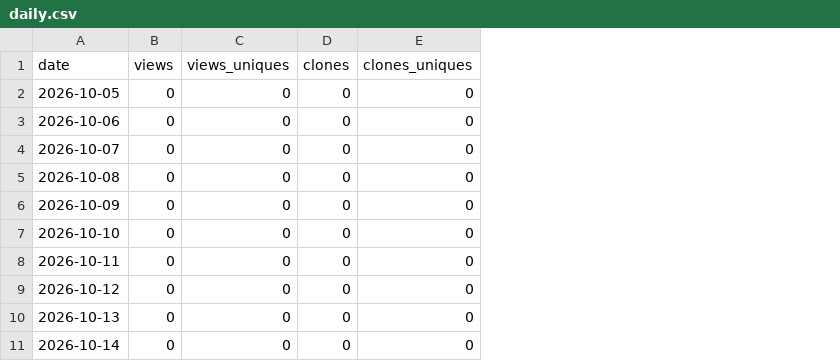
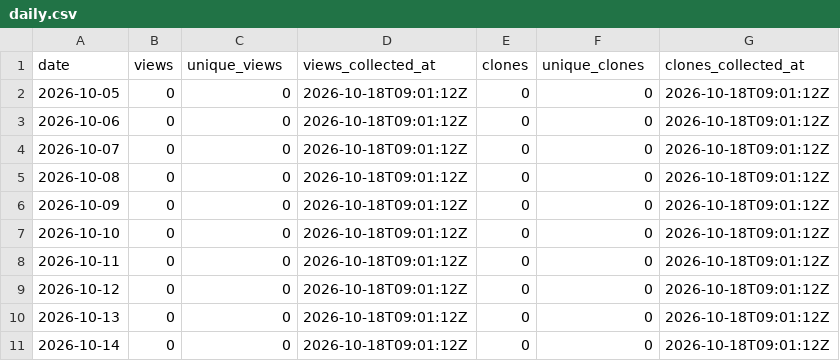
Before and after one commit to danielep71/K-FRTB-SA, a CSV file: data/daily.csv, drawn as a sheet; only a part is shown; addresses are those after the commit; the diff names each change by its address in the sheet, - before the commit and + after, or states it on an @@ line.

Commit message:
chore: replay the traffic history into the CSV layout
Moves the former files (daily.csv, latest.json and the daily JSON snapshots)
to data/legacy/ as an archive and replays the snapshots in collection order
with tools/traffic_history.py import-legacy (#185). The new daily.csv
matches every day of the old one; the repository counts of the replayed
snapshots are blank because the former layout did not record them.

```diff
--- a/data/daily.csv
+++ b/data/daily.csv
+column D (views_collected_at), rows 2-11: all 2026-10-18T09:01:12Z
+column G (clones_collected_at), rows 2-11: all 2026-10-18T09:01:12Z
-C1: views_uniques
+C1: unique_views
-F1: clones_uniques
+F1: unique_clones
```
Also changed, not shown: 23 other files.
